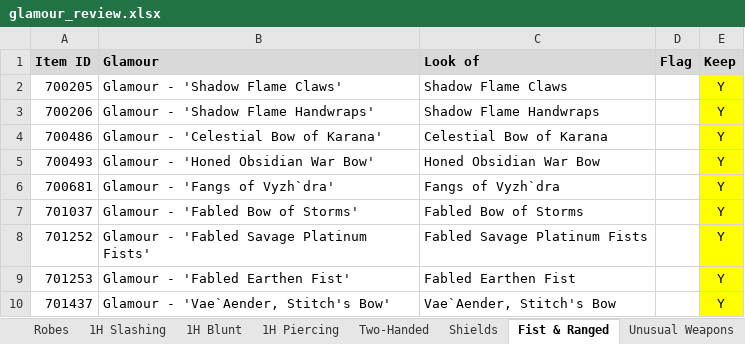
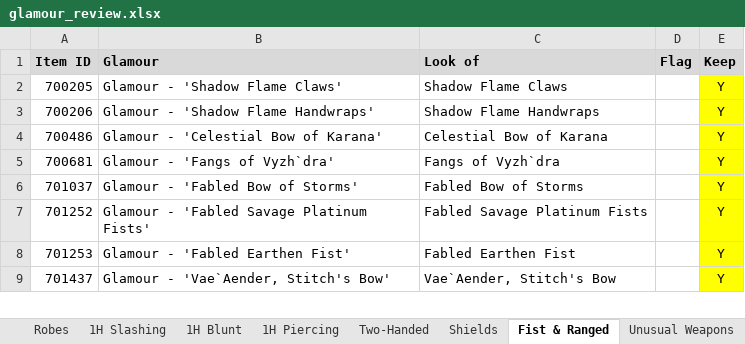
Before and after one commit to mukluk4/voidforged, an Excel workbook: Release-NMS-Server/utils/scripts/glamour/glamour_review.xlsx, sheet Fist & Ranged, drawn as a sheet; only a part is shown; values as stored, in another font and other column widths than the file's, no borders; the diff names each change by its address in the sheet, - before the commit and + after, or states it on an @@ line.

```diff
--- a/Release-NMS-Server/utils/scripts/glamour/glamour_review.xlsx (sheet Fist & Ranged)
+++ b/Release-NMS-Server/utils/scripts/glamour/glamour_review.xlsx (sheet Fist & Ranged)
-row 5: 700493 | Glamour - 'Honed Obsidian War Bow' | Honed Obsidian War Bow |  | Y
```
Also changed, not shown: sheet Chain, sheet Leather, sheet Robes, sheet Plate, sheet Exotic Bracers, sheet Exotic Gloves, 12 more sheets, other sheet tabs, 6 other files.
